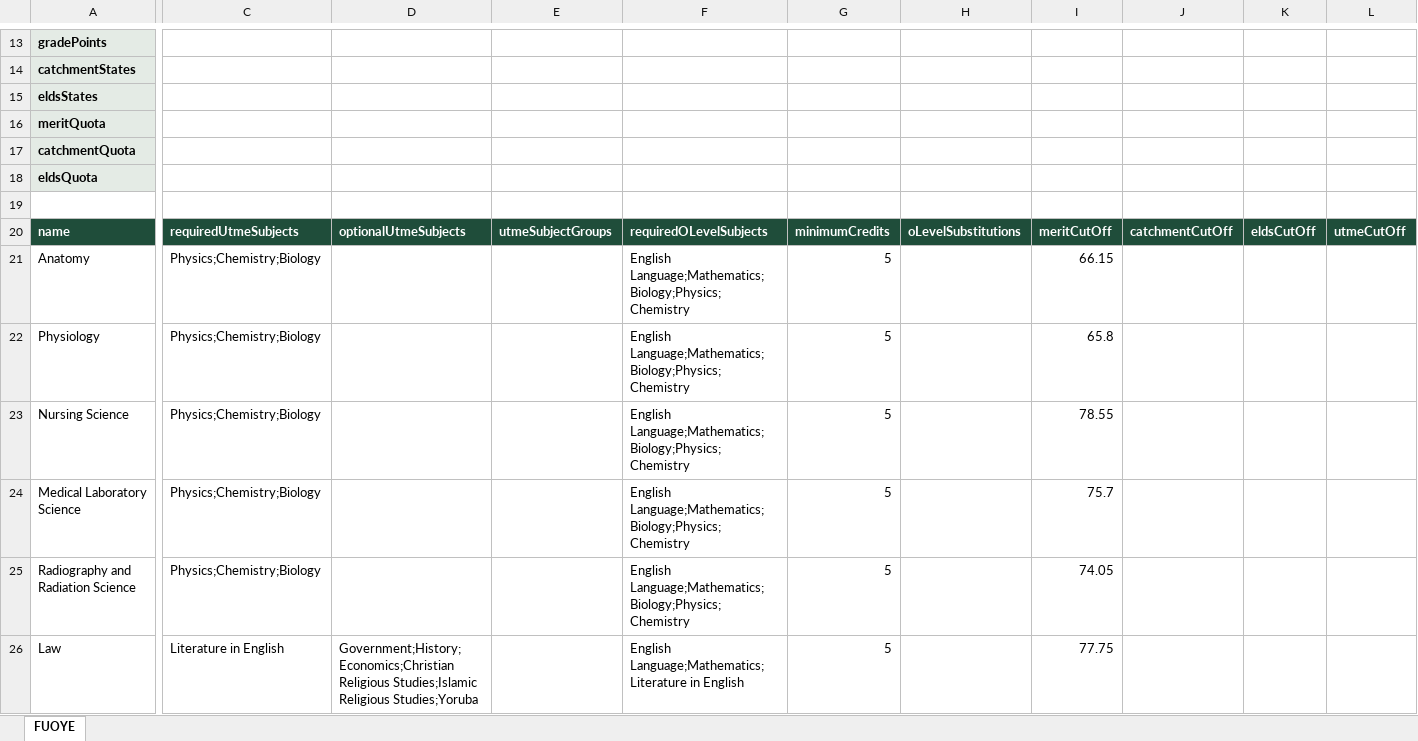
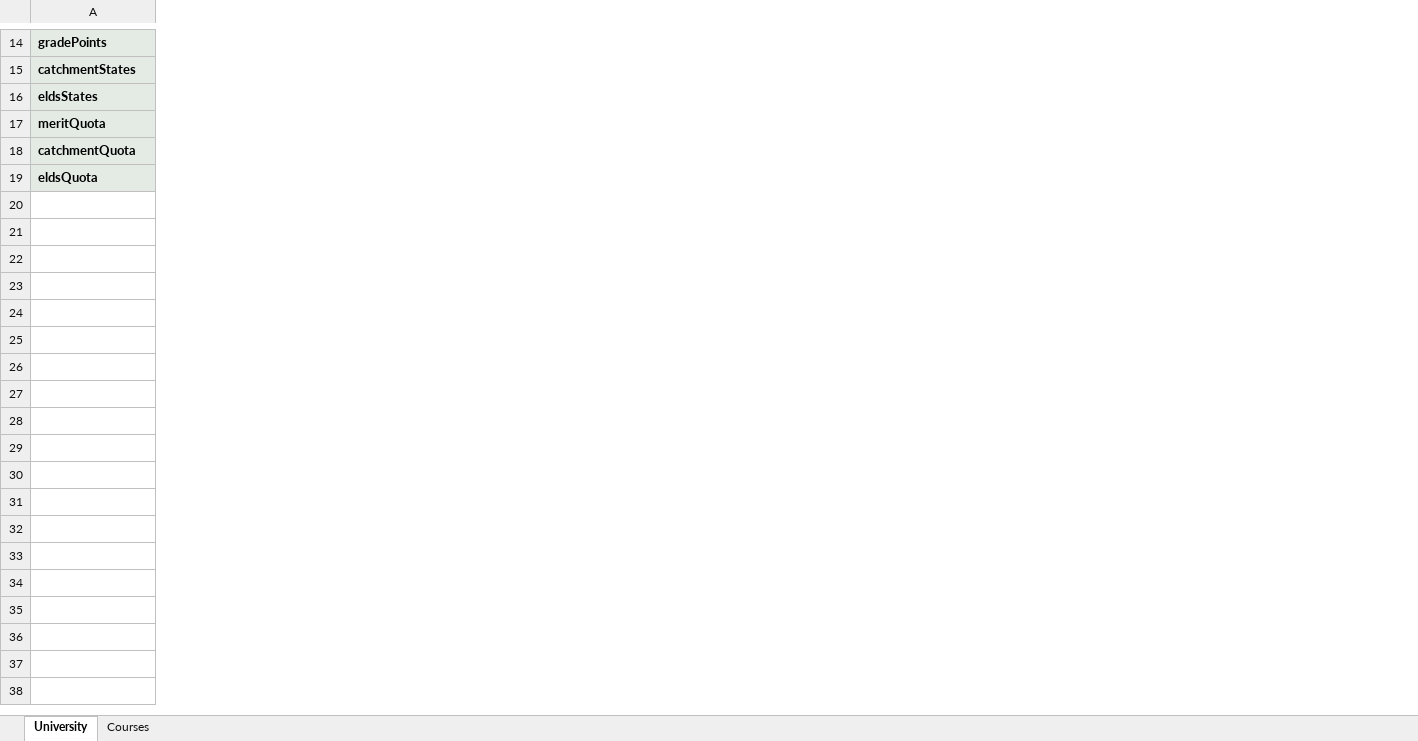
Before and after one commit to AdebimpeAbdulhamidEniola/future-admissions-compass, an Excel workbook: public/templates/university-import-template.xlsx, sheet University, drawn as a sheet; only a part is shown, gaps mark what is left out; values as stored, in another font and other column widths than the file's, no borders; removed rows and columns are numbered as before the commit, all else as after; rows hold the shown columns only; the diff covers the shown part only; the diff names each change by its address in the sheet, - before the commit and + after, or states it on an @@ line.

```diff
--- a/public/templates/university-import-template.xlsx (sheet University)
+++ b/public/templates/university-import-template.xlsx (sheet University)
-sheet tab: FUOYE
+sheet tab: University
+sheet tab: Courses
-column C, empty
-column D, empty
-column E, empty
-column F, empty
-column G, empty
-column H, empty
-column I, empty
-column J, empty
-column K, empty
-column L, empty
-row 19: (empty)
-row 20: name | requiredUtmeSubjects | optionalUtmeSubjects | utmeSubjectGroups | requiredOLevelSubjects | minimumCredits | oLevelSubstitutions | meritCutOff | catchmentCutOff | eldsCutOff | utmeCutOff
-row 21: Anatomy | Physics;Chemistry;Biology |  |  | English Language;Mathematics;Biology;Physics;Chemistry | 5 |  | 66.15
-row 22: Physiology | Physics;Chemistry;Biology |  |  | English Language;Mathematics;Biology;Physics;Chemistry | 5 |  | 65.8
-row 23: Nursing Science | Physics;Chemistry;Biology |  |  | English Language;Mathematics;Biology;Physics;Chemistry | 5 |  | 78.55
-row 24: Medical Laboratory Science | Physics;Chemistry;Biology |  |  | English Language;Mathematics;Biology;Physics;Chemistry | 5 |  | 75.7
-row 25: Radiography and Radiation Science | Physics;Chemistry;Biology |  |  | English Language;Mathematics;Biology;Physics;Chemistry | 5 |  | 74.05
-row 26: Law | Literature in English | Government;History;Economics;Christian Religious Studies;Islamic Religious Studies;Yoruba |  | English Language;Mathematics;Literature in English | 5 |  | 77.75
```
Also changed, not shown: 1 added row, 29 removed rows, 1 added column, 2 removed columns and 10 edited cells elsewhere in this sheet, 3 other files.
